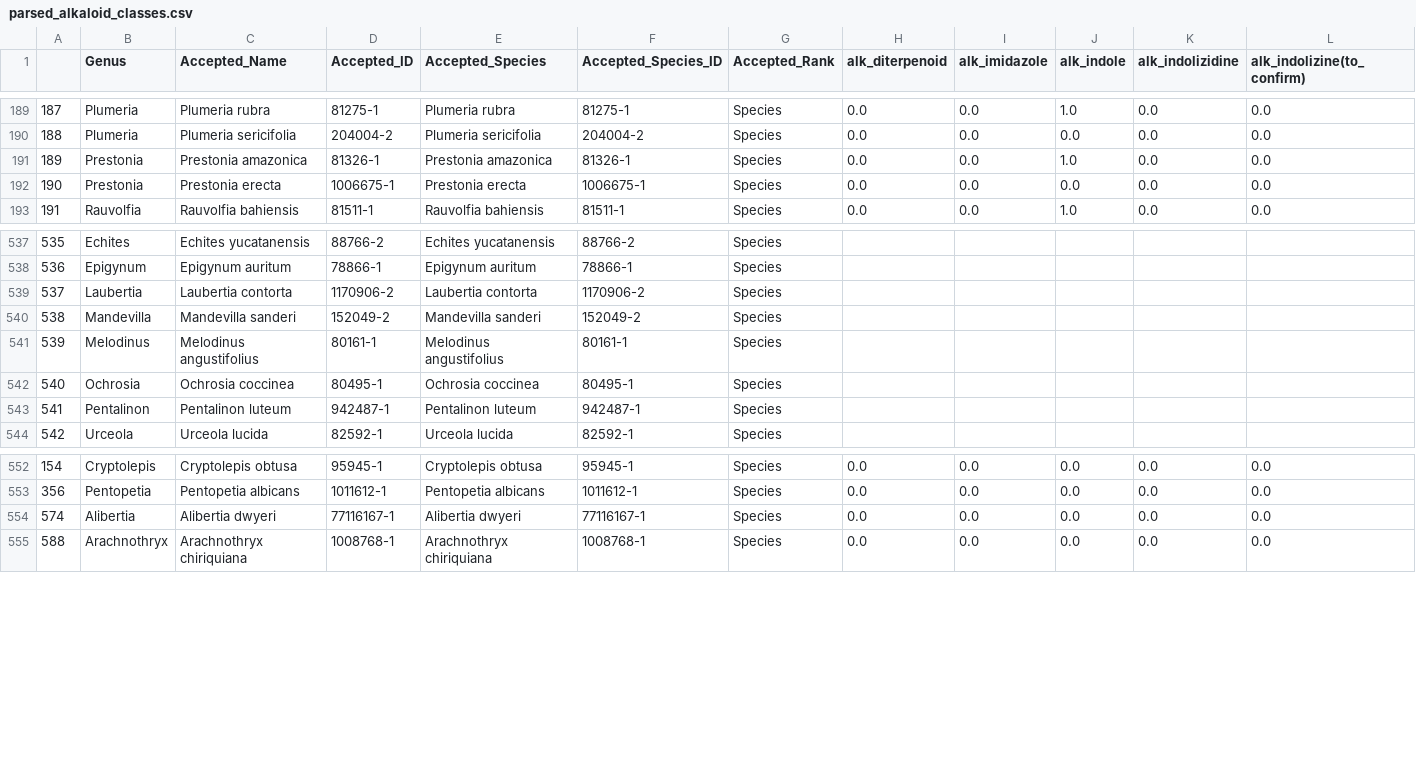
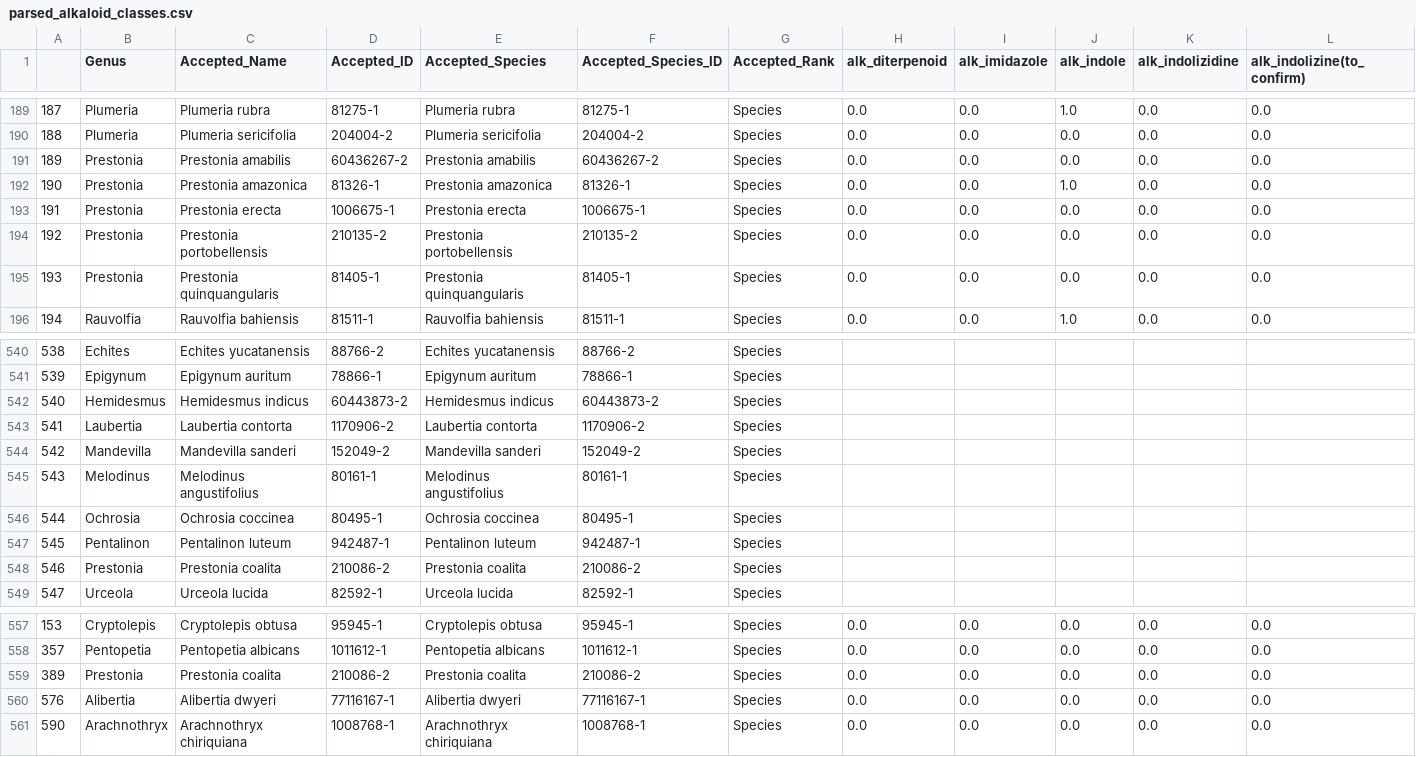
Before and after one commit to alrichardbollans/apocynaceae_rubiaceae_traits, a CSV file: manually_collected_data/outputs/parsed_alkaloid_classes.csv, drawn as a sheet; only a part is shown, gaps mark what is left out; addresses are those after the commit; rows hold the shown columns only; the diff names each change by its address in the sheet, - before the commit and + after, or states it on an @@ line.

```diff
--- a/manually_collected_data/outputs/parsed_alkaloid_classes.csv
+++ b/manually_collected_data/outputs/parsed_alkaloid_classes.csv
+row 191: 189 | Prestonia | Prestonia amabilis | 60436267-2 | Prestonia amabilis | 60436267-2 | Species | 0.0 | 0.0 | 0.0 | 0.0 | 0.0
@@ column A renumbered from row 192 down @@
+row 194: 192 | Prestonia | Prestonia portobellensis | 210135-2 | Prestonia portobellensis | 210135-2 | Species | 0.0 | 0.0 | 0.0 | 0.0 | 0.0
+row 195: 193 | Prestonia | Prestonia quinquangularis | 81405-1 | Prestonia quinquangularis | 81405-1 | Species | 0.0 | 0.0 | 0.0 | 0.0 | 0.0
+row 542: 540 | Hemidesmus | Hemidesmus indicus | 60443873-2 | Hemidesmus indicus | 60443873-2 | Species
+row 548: 546 | Prestonia | Prestonia coalita | 210086-2 | Prestonia coalita | 210086-2 | Species
+row 559: 389 | Prestonia | Prestonia coalita | 210086-2 | Prestonia coalita | 210086-2 | Species | 0.0 | 0.0 | 0.0 | 0.0 | 0.0
```
Also changed, not shown: manually_collected_data/outputs/clean_apoc_trait_data.csv, manually_collected_data/outputs/clean_rub_trait_data.csv, 10 other files.
